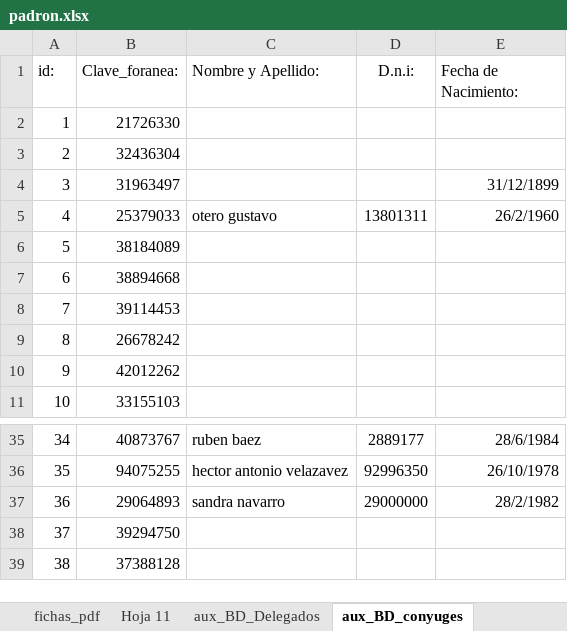
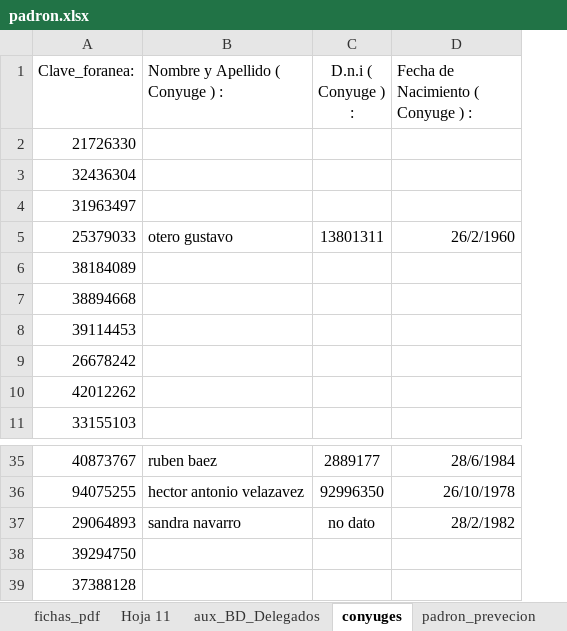
Before and after one commit to 3m1l10j4v13r4qu1n0/migracion_datos_pandaspy, an Excel workbook: servicios/input_datos/padron.xlsx, sheet conyuges, drawn as a sheet; only a part is shown, gaps mark what is left out; values as stored, in another font and other column widths than the file's, no borders; charts and pictures and table styles not drawn; removed rows and columns are numbered as before the commit, all else as after; the diff names each change by its address in the sheet, - before the commit and + after, or states it on an @@ line.

```diff
--- a/servicios/input_datos/padron.xlsx (sheet conyuges)
+++ b/servicios/input_datos/padron.xlsx (sheet conyuges)
-sheet tab: aux_BD_conyuges
+sheet tab: conyuges
-column A (id:), rows 2-11: 1 | 2 | 3 | 4 | 5 | 6 | 7 | 8 | 9 | 10; rows 35-39: 34 | 35 | 36 | 37 | 38
-B1: Nombre y Apellido:
+B1: Nombre y Apellido ( Conyuge ) :
-C1: D.n.i:
+C1: D.n.i ( Conyuge ) :
-D1: Fecha de Nacimiento:
+D1: Fecha de Nacimiento ( Conyuge ) :
-D4: 31/12/1899
+D4: (empty)
-C37 (D.n.i ( Conyuge ) :): 29000000
+C37 (D.n.i ( Conyuge ) :): no dato
```
Also changed, not shown: sheet padron_prevecion, sheet Hoja 7, sheet DatosLaborales, sheet No_Datos_GrWha, sheet DatosPersonales, sheet hijos, 2 more sheets, other sheet tabs, hidden cells, charts or pictures, servicios/output_datos/tabla_padres_actualizada.xlsx, 2 other files.
